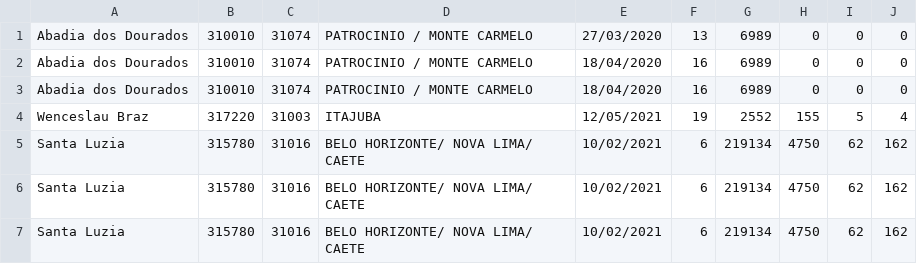
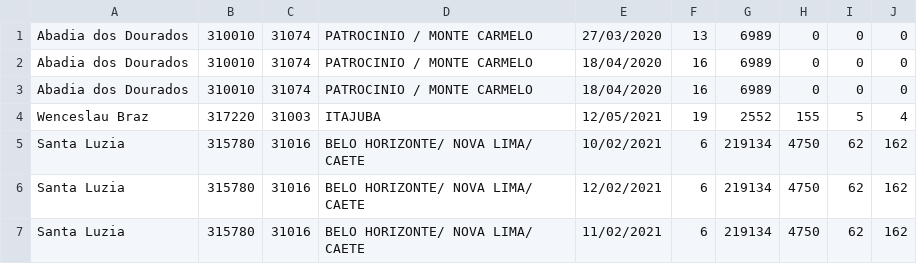
Before and after one commit to GabrielFOliveira/AED2-Pesquisa, a CSV file: dadosteste.csv, drawn as a sheet.

```diff
--- a/dadosteste.csv
+++ b/dadosteste.csv
@@ -5,3 +5,3 @@ Wenceslau Braz;317220;31003;ITAJUBA;12/05/2021;19;2552;155;5;4
 Santa Luzia;315780;31016;BELO HORIZONTE/ NOVA LIMA/ CAETE ;10/02/2021;6;219134;4750;62;162
-Santa Luzia;315780;31016;BELO HORIZONTE/ NOVA LIMA/ CAETE ;10/02/2021;6;219134;4750;62;162
-Santa Luzia;315780;31016;BELO HORIZONTE/ NOVA LIMA/ CAETE ;10/02/2021;6;219134;4750;62;162
+Santa Luzia;315780;31016;BELO HORIZONTE/ NOVA LIMA/ CAETE ;12/02/2021;6;219134;4750;62;162
+Santa Luzia;315780;31016;BELO HORIZONTE/ NOVA LIMA/ CAETE ;11/02/2021;6;219134;4750;62;162
```
Also changed, not shown: 2 other files.
